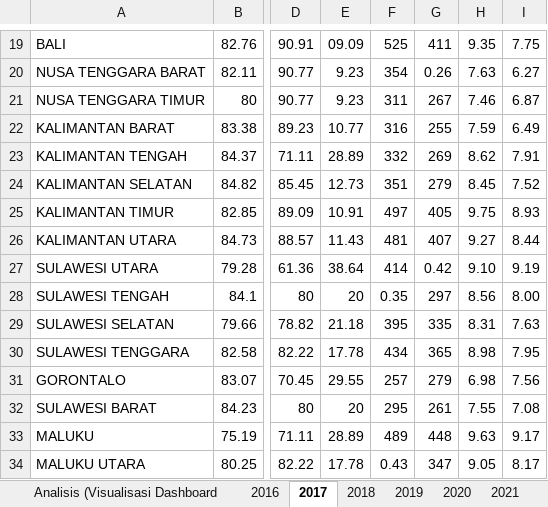
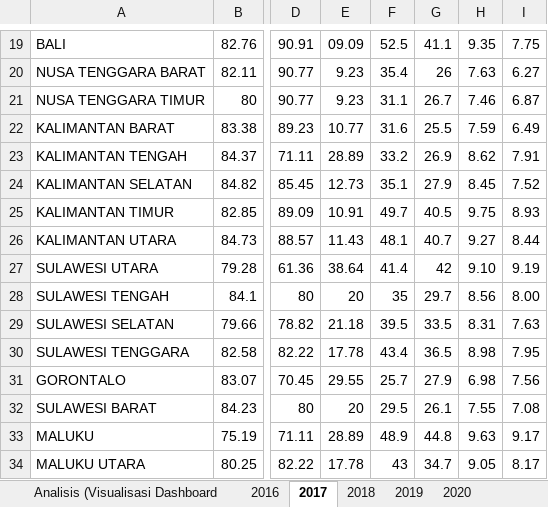
Before and after one commit to ChristianGunawan/DA_ED5, an Excel workbook: DATAAAA.xlsx, sheet 2017, drawn as a sheet; only a part is shown, gaps mark what is left out; values as stored, in another font and other column widths than the file's, no cell formats; charts and pictures not drawn; the diff covers the shown part only; the diff names each change by its address in the sheet, - before the commit and + after, or states it on an @@ line.

```diff
--- a/DATAAAA.xlsx (sheet 2017)
+++ b/DATAAAA.xlsx (sheet 2017)
-sheet tab: 2021
-F19: 525
+F19: 52.5
-G19: 411
+G19: 41.1
-F20: 354
+F20: 35.4
-G20: 0.26
+G20: 26
-F21: 311
+F21: 31.1
-G21: 267
+G21: 26.7
-F22: 316
+F22: 31.6
-G22: 255
+G22: 25.5
-F23: 332
+F23: 33.2
-G23: 269
+G23: 26.9
-F24: 351
+F24: 35.1
-G24: 279
+G24: 27.9
-F25: 497
+F25: 49.7
-G25: 405
+G25: 40.5
-F26: 481
+F26: 48.1
-G26: 407
+G26: 40.7
-F27: 414
+F27: 41.4
-G27: 0.42
+G27: 42
-F28: 0.35
+F28: 35
-G28: 297
+G28: 29.7
-F29: 395
+F29: 39.5
-G29: 335
+G29: 33.5
-F30: 434
+F30: 43.4
-G30: 365
+G30: 36.5
-F31: 257
+F31: 25.7
-G31: 279
+G31: 27.9
-F32: 295
+F32: 29.5
-G32: 261
+G32: 26.1
-F33: 489
+F33: 48.9
-G33: 448
+G33: 44.8
-F34: 0.43
+F34: 43
-G34: 347
+G34: 34.7
```
Also changed, not shown: 38 edited cells elsewhere in this sheet, sheet 2019, sheet 2018, sheet 2020, cell formats, charts or pictures.
